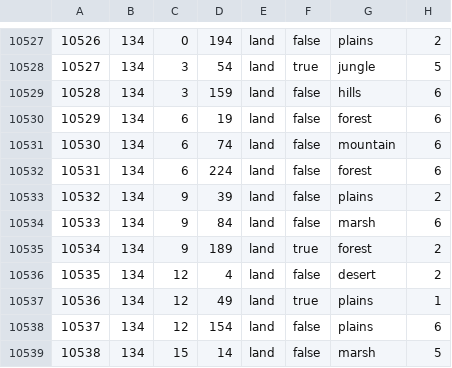
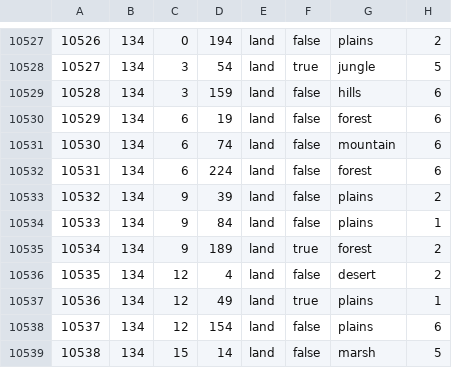
Before and after one commit to SilentEnforcer/tgwr-mod, a CSV file: map/definition.csv, drawn as a sheet; only a part is shown, gaps mark what is left out.

```diff
--- a/map/definition.csv
+++ b/map/definition.csv
@@ -10533,3 +10533,3 @@
 10532;134;9;39;land;false;plains;2
-10533;134;9;84;land;false;marsh;6
+10533;134;9;84;land;false;plains;1
 10534;134;9;189;land;true;forest;2
```
Also changed, not shown: 20 other files.
